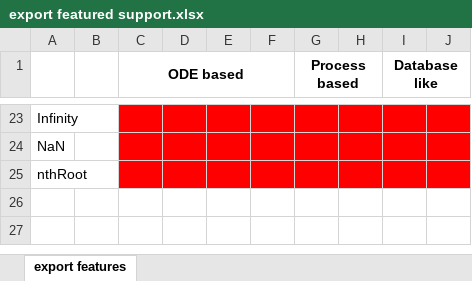
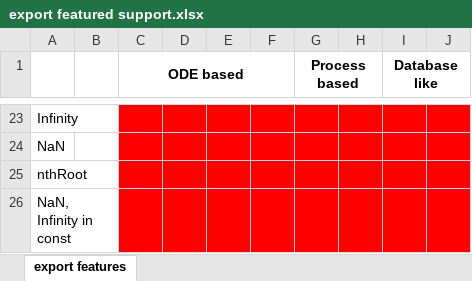
Before and after one commit to hetalang/heta-compiler, an Excel workbook: docs/export featured support.xlsx, sheet export features, drawn as a sheet; only a part is shown, gaps mark what is left out; values as stored, in another font and other column widths than the file's, no borders; charts and pictures not drawn; the diff names each change by its address in the sheet, - before the commit and + after, or states it on an @@ line.

Commit message:
add support of INF in SBML values

```diff
--- a/docs/export featured support.xlsx (sheet export features)
+++ b/docs/export featured support.xlsx (sheet export features)
+row 26: NaN, Infinity in const
```
Also changed, not shown: 1 other file.
